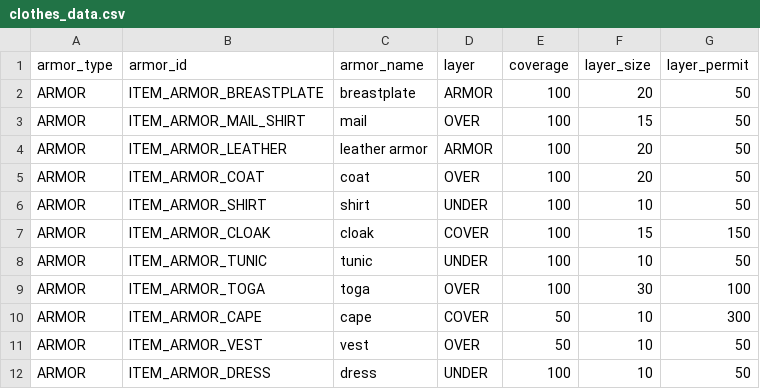
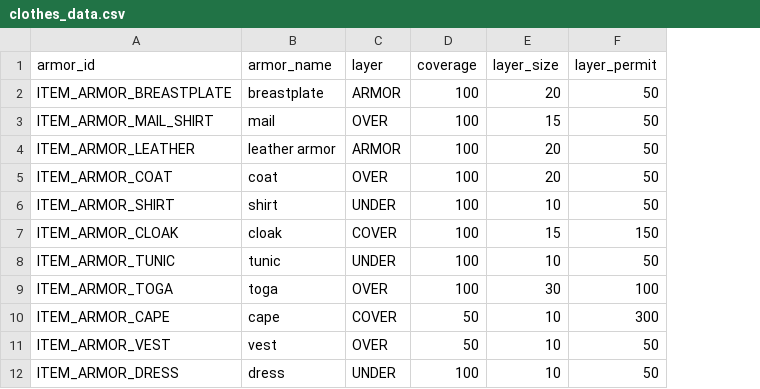
Before and after one commit to Jose96xd/DF_Tools, a CSV file: Data/clothes_data.csv, drawn as a sheet; only a part is shown; the diff names each change by its address in the sheet, - before the commit and + after, or states it on an @@ line.

Commit message:
updated clothed data

```diff
--- a/Data/clothes_data.csv
+++ b/Data/clothes_data.csv
-column A (armor_type), rows 2-12: all ARMOR
```
